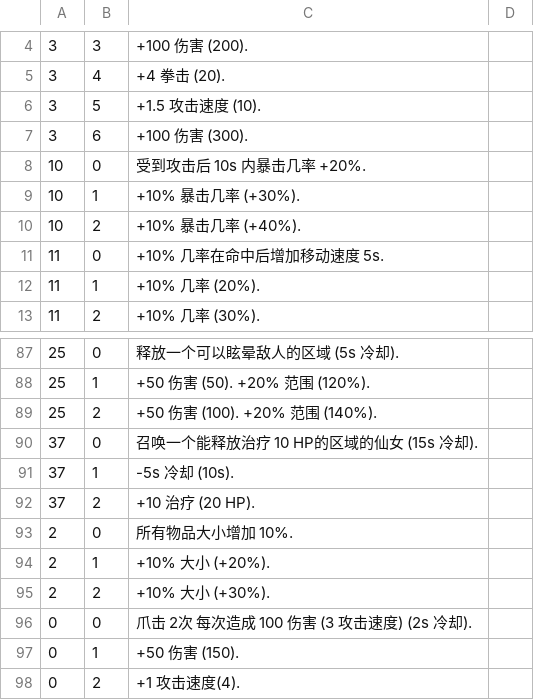
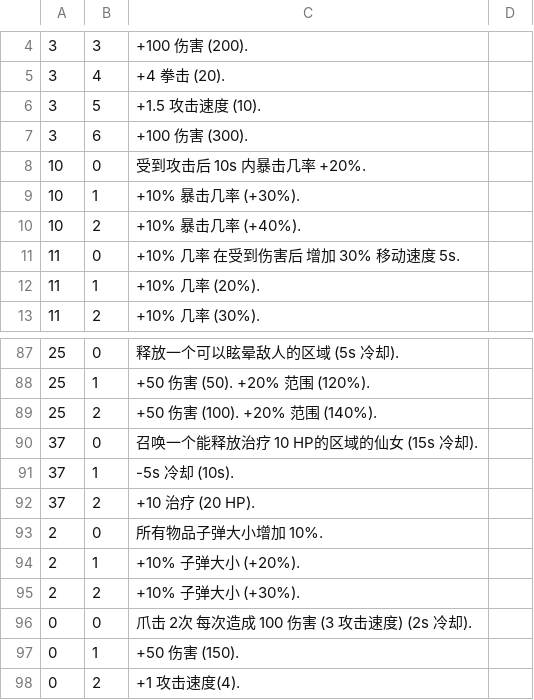
Before and after one commit to Ill-cat/Mobmania-Chinese, a CSV file: a13.1.3/e_desc.csv, drawn as a sheet; only a part is shown, gaps mark what is left out.

```diff
--- a/a13.1.3/e_desc.csv
+++ b/a13.1.3/e_desc.csv
@@ -10,3 +10,3 @@
 10,2,+10% 暴击几率 (+40%).
-11,0,+10% 几率在命中后增加移动速度 5s.
+11,0,+10% 几率 在受到伤害后 增加 30% 移动速度 5s.
 11,1,+10% 几率 (20%).
@@ -92,5 +92,5 @@
 37,2,+10 治疗 (20 HP).
-2,0,所有物品大小增加 10%.
-2,1,+10% 大小 (+20%).
-2,2,+10% 大小 (+30%).
+2,0,所有物品子弹大小增加 10%.
+2,1,+10% 子弹大小 (+20%).
+2,2,+10% 子弹大小 (+30%).
 0,0,爪击 2次 每次造成 100 伤害 (3 攻击速度) (2s 冷却).
```
Also changed, not shown: a13.1.3/e_name.csv.
